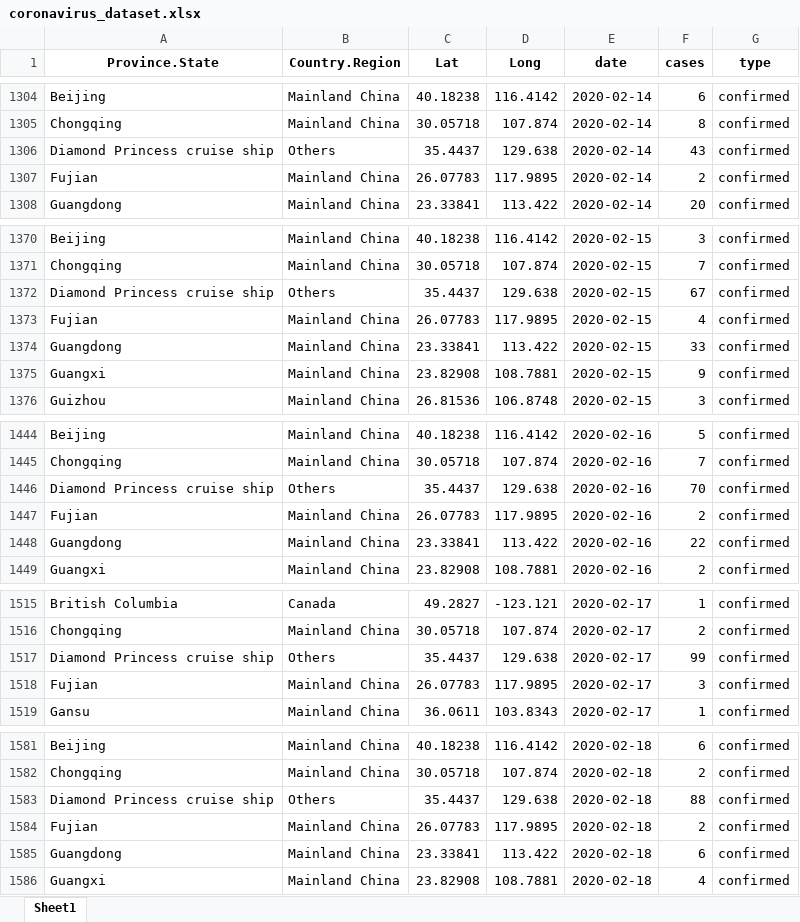
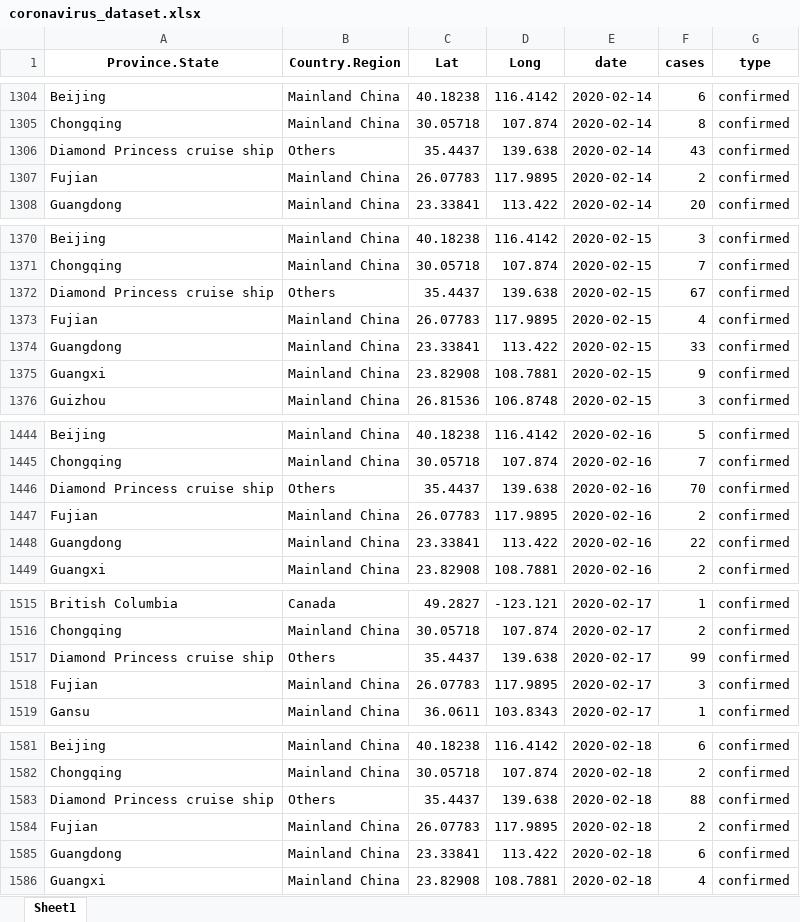
Before and after one commit to RamiKrispin/coronavirus-csv, an Excel workbook: coronavirus_dataset.xlsx, sheet Sheet1, drawn as a sheet; only a part is shown, gaps mark what is left out; values as stored, in another font and other column widths than the file's, no borders; the diff covers the shown part only; the diff names each change by its address in the sheet, - before the commit and + after, or states it on an @@ line.

```diff
--- a/coronavirus_dataset.xlsx (sheet Sheet1)
+++ b/coronavirus_dataset.xlsx (sheet Sheet1)
-D1306 (Long): 129.638
+D1306 (Long): 139.638
-D1372 (Long): 129.638
+D1372 (Long): 139.638
-D1446 (Long): 129.638
+D1446 (Long): 139.638
-D1517 (Long): 129.638
+D1517 (Long): 139.638
-D1583 (Long): 129.638
+D1583 (Long): 139.638
```
Also changed, not shown: 68 added rows, 1 removed row and 4 edited cells elsewhere in this sheet, 1 other file.
